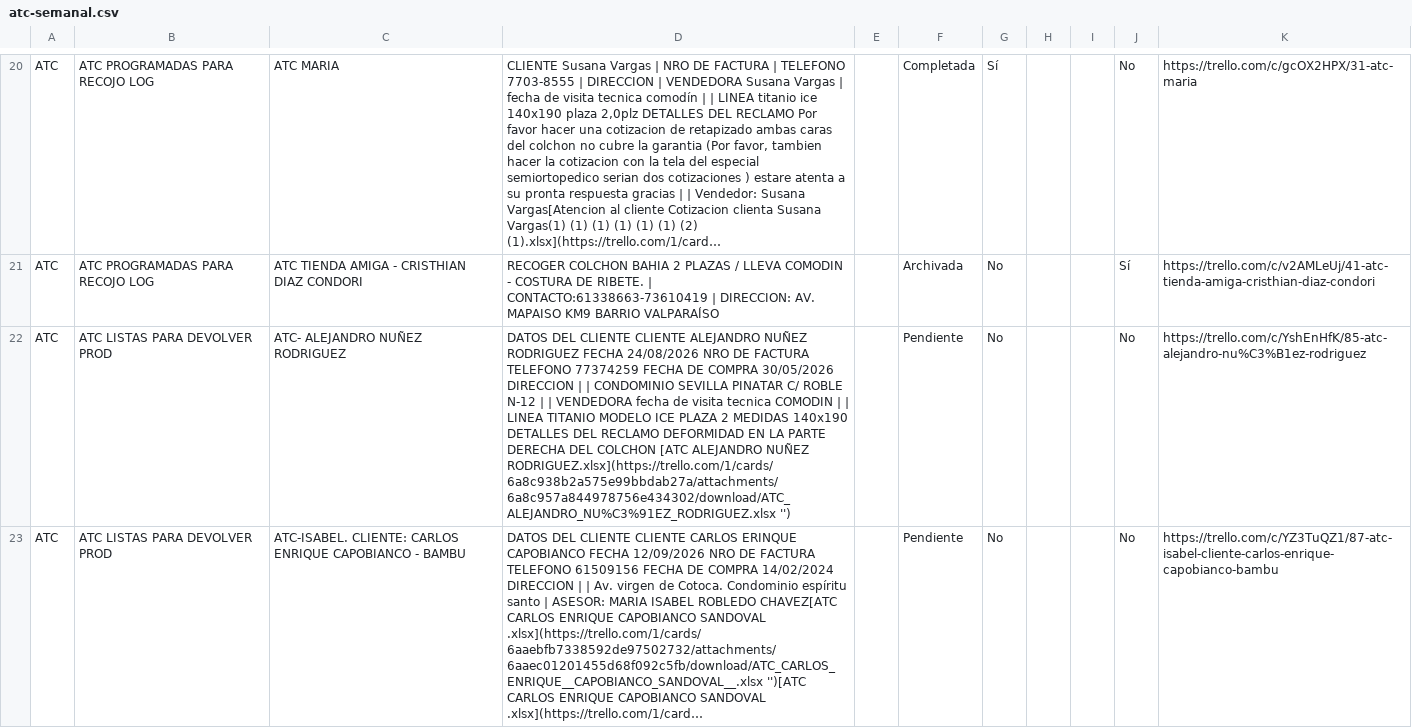
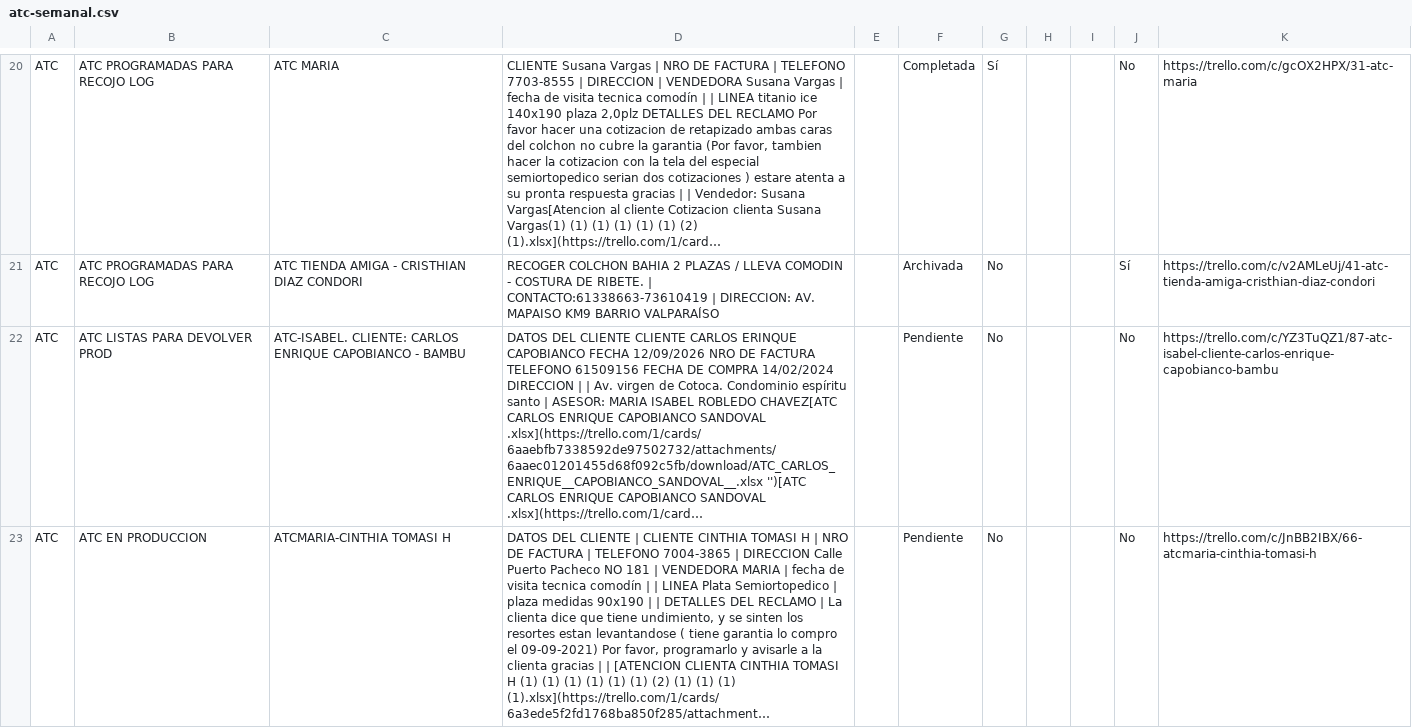
Before and after one commit to eduardoxyz22-maker/MULTIESPUMAS, a CSV file: atc-semanal.csv, drawn as a sheet; only a part is shown, gaps mark what is left out; the shorter side is filled out with more unchanged rows; long unchanged cells end in …; removed rows and columns are numbered as before the commit, all else as after; the diff covers the shown part only; the diff names each change by its address in the sheet, - before the commit and + after, or states it on an @@ line.

```diff
--- a/atc-semanal.csv
+++ b/atc-semanal.csv
-row 22: ATC | ATC LISTAS PARA DEVOLVER PROD | ATC- ALEJANDRO NUÑEZ RODRIGUEZ | DATOS DEL CLIENTE CLIENTE ALEJANDRO NUÑEZ RODRIGUEZ FECHA 24/08/2026 NRO DE FACTURA TELEFONO 77374259 FECHA DE COMPRA 30/05/2026 DIRECCION | | CONDOMINIO SEVILLA PINATAR C/ ROBLE N-12 | | VENDEDORA fecha de visita tecnica COMODIN | | LINEA TITANIO MODELO ICE PLAZA 2 MEDIDAS 140x190 DETALLES DEL RECLAMO DEFORMIDAD EN LA PARTE DERECHA DEL COLCHON [ATC ALEJANDRO NUÑEZ RODRIGUEZ.xlsx](https://trello.com/1/cards/6a8c938b2a575e99bbdab27a/attachments/6a8c957a844978756e434302/download/ATC_ALEJANDRO_NU%C3%91EZ_RODRIGUEZ.xlsx '‌') |  | Pendiente | No |  |  | No | https://trello.com/c/YshEnHfK/85-atc-alejandro-nu%C3%B1ez-rodriguez
```
Also changed, not shown: 2 added rows and 1 removed row elsewhere in this file, 2 other files.
